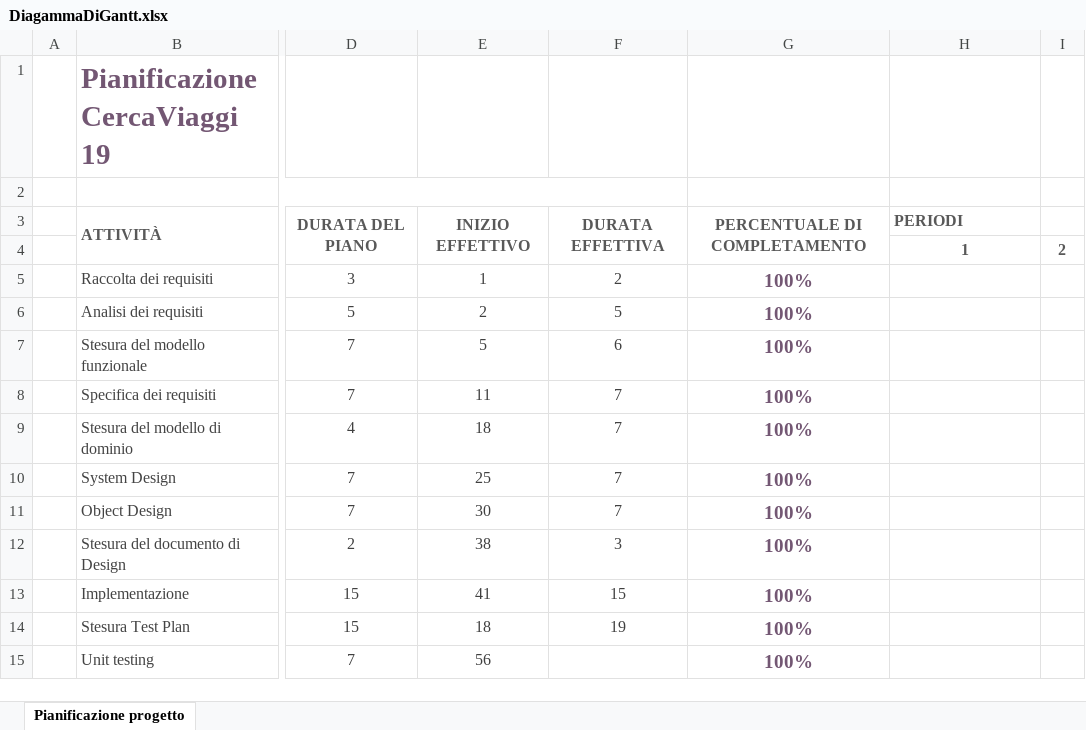
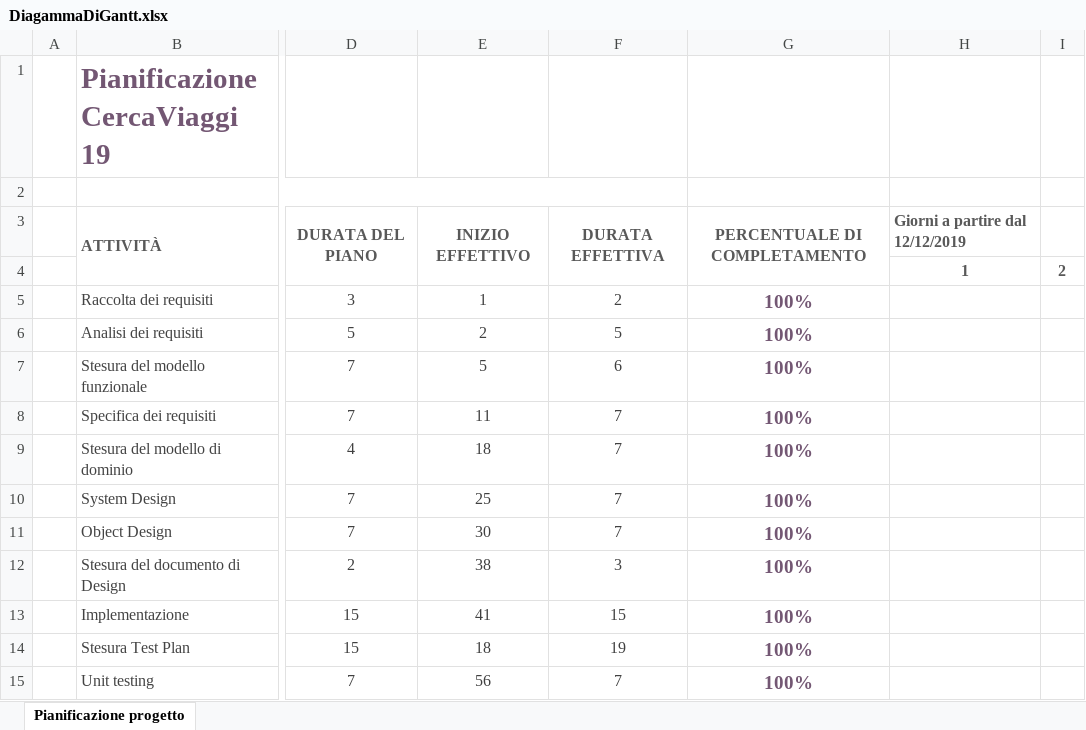
Before and after one commit to MarioTurco/CV19_05, an Excel workbook: Documento/nostro/DiagammaDiGantt.xlsx, sheet Pianificazione progetto, drawn as a sheet; only a part is shown, gaps mark what is left out; values as stored, in another font and other column widths than the file's, no borders; conditional formats not drawn; the diff names each change by its address in the sheet, - before the commit and + after, or states it on an @@ line.

```diff
--- a/Documento/nostro/DiagammaDiGantt.xlsx (sheet Pianificazione progetto)
+++ b/Documento/nostro/DiagammaDiGantt.xlsx (sheet Pianificazione progetto)
-H3: PERIODI
+H3: Giorni a partire dal 12/12/2019
-F15: (empty)
+F15: 7
```
Also changed, not shown: 39 other files.
